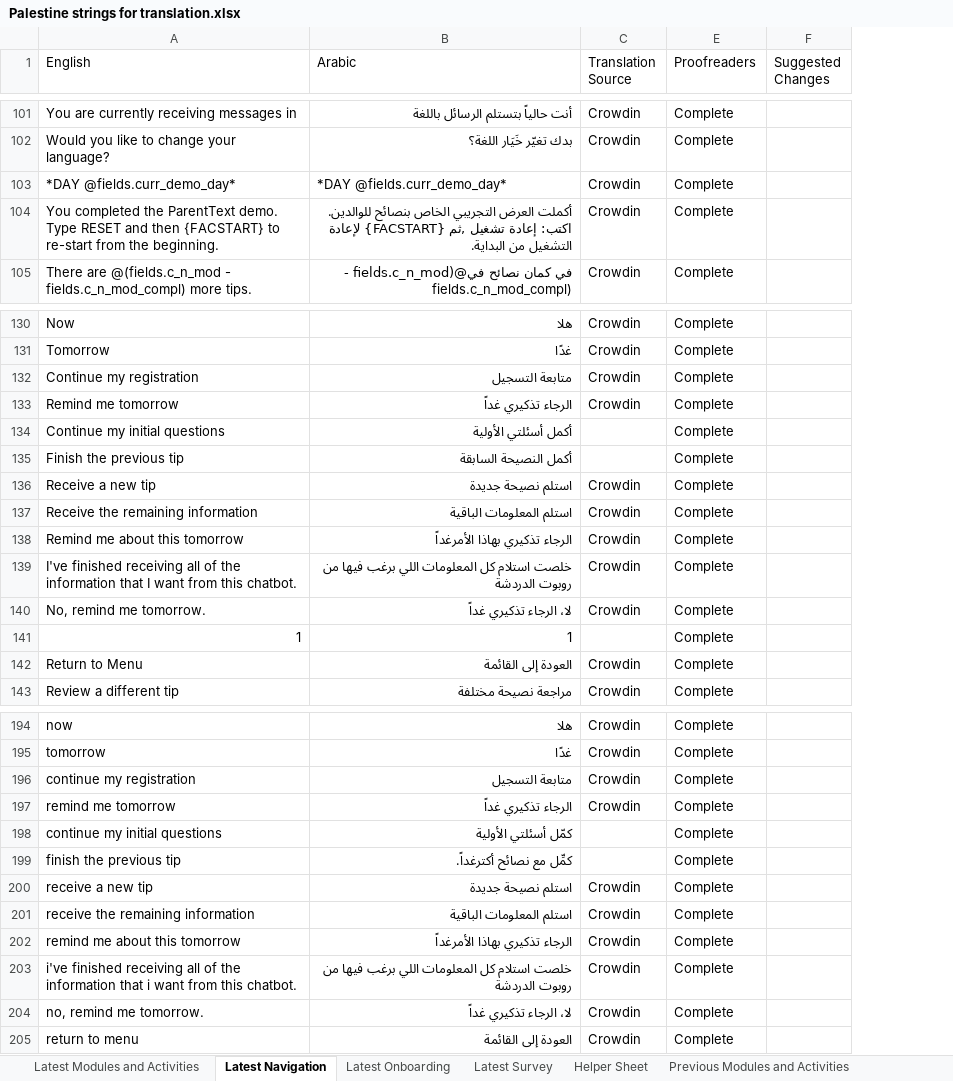
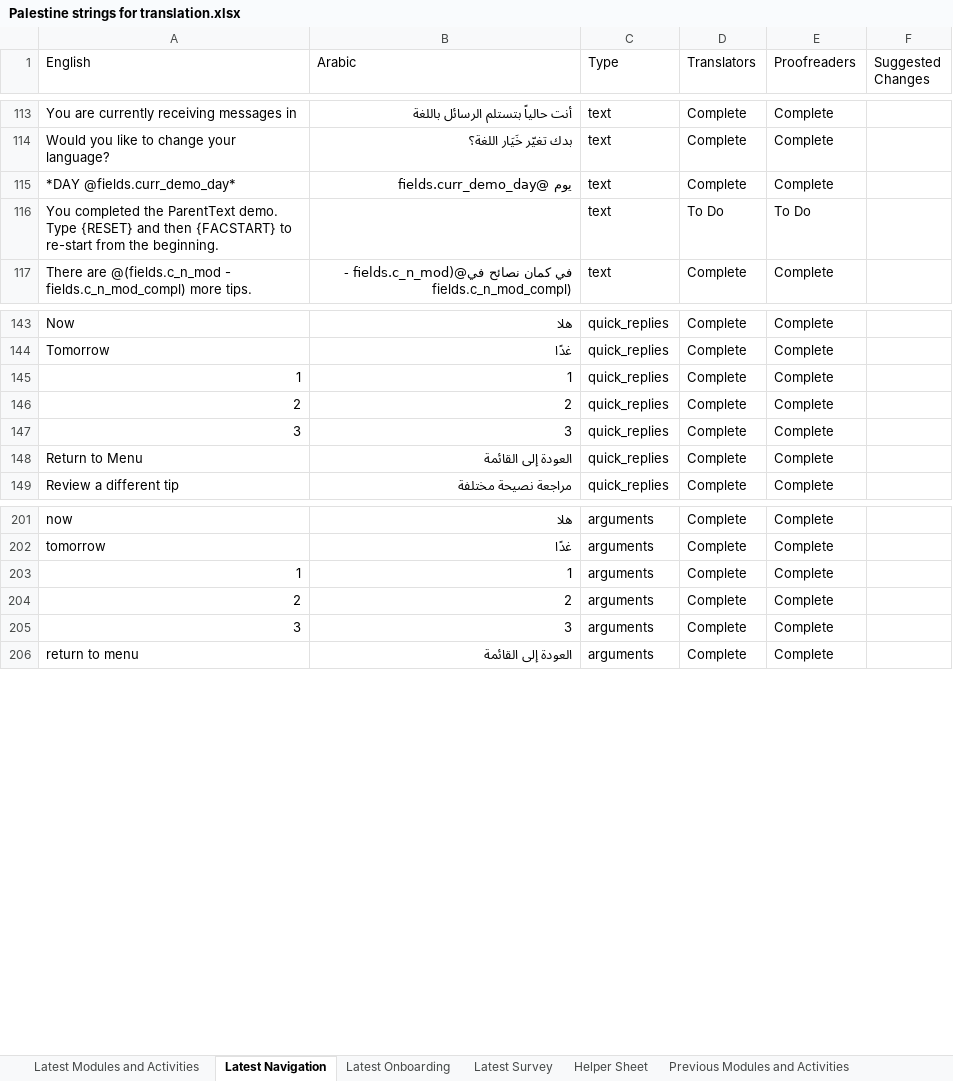
Before and after one commit to edmoss345/palestine-translations, an Excel workbook: translations/parent_text_crisis_palestine/excel files/Palestine strings for translation.xlsx, sheet Latest Navigation, drawn as a sheet; only a part is shown, gaps mark what is left out; values as stored, in another font and other column widths than the file's, no cell formats; charts and pictures and conditional formats and table styles not drawn; removed rows and columns are numbered as before the commit, all else as after; the diff covers the shown part only; the diff names each change by its address in the sheet, - before the commit and + after, or states it on an @@ line.

Commit message:
translations update 12_05

```diff
--- a/translations/parent_text_crisis_palestine/excel files/Palestine strings for translation.xlsx (sheet Latest Navigation)
+++ b/translations/parent_text_crisis_palestine/excel files/Palestine strings for translation.xlsx (sheet Latest Navigation)
-column C (Translation Source), rows 101-103: all Crowdin; row 105: Crowdin; rows 130-131: Crowdin | Crowdin; rows 142-143: Crowdin | Crowdin; rows 194-195: Crowdin | Crowdin; row 205: Crowdin
+column C (Type), rows 113-115: all text; row 117: text; rows 143-145: all quick_replies; rows 148-149: quick_replies | quick_replies; rows 201-202: arguments | arguments; row 206: arguments
@@ column D (Translators) unhidden, rows 113-115: all Complete; row 117: Complete; rows 143-145: all Complete; rows 148-149: Complete | Complete; rows 201-202: Complete | Complete; row 206: Complete @@
-B115 (Arabic): *DAY @fields.curr_demo_day*
+B115 (Arabic): يوم @fields.curr_demo_day
-row 104: You completed the ParentText demo. Type RESET and then {FACSTART} to re-start from the beginning. | أكملت العرض التجريبي الخاص بنصائح للوالدين. اكتب: إعادة تشغيل ,ثم {FACSTART} لإعادة التشغيل من البداية. | Crowdin | Complete
+row 116: You completed the ParentText demo. Type {RESET} and then {FACSTART} to re-start from the beginning. |  | text | To Do | To Do
-row 132: Continue my registration | متابعة التسجيل | Crowdin | Complete
-row 133: Remind me tomorrow | الرجاء تذكيري غداً | Crowdin | Complete
-row 134: Continue my initial questions | أكمل أسئلتي الأولية |  | Complete
-row 135: Finish the previous tip | أكمل النصيحة السابقة |  | Complete
-row 136: Receive a new tip | استلم نصيحة جديدة | Crowdin | Complete
-row 137: Receive the remaining information | استلم المعلومات الباقية | Crowdin | Complete
-row 138: Remind me about this tomorrow | الرجاء تذكيري بهاذا الأمرغداً | Crowdin | Complete
-row 139: I've finished receiving all of the information that I want from this chatbot. | خلصت استلام كل المعلومات اللي برغب فيها من روبوت الدردشة | Crowdin | Complete
-row 140: No, remind me tomorrow. | لا، الرجاء تذكيري غداً | Crowdin | Complete
+row 146: 2 | 2 | quick_replies | Complete | Complete
+row 147: 3 | 3 | quick_replies | Complete | Complete
-row 196: continue my registration | متابعة التسجيل | Crowdin | Complete
-row 197: remind me tomorrow | الرجاء تذكيري غداً | Crowdin | Complete
-row 198: continue my initial questions | كمّل أسئلتي الأولية |  | Complete
-row 199: finish the previous tip | كمِّل مع نصائح أكترغداً. |  | Complete
-row 200: receive a new tip | استلم نصيحة جديدة | Crowdin | Complete
-row 201: receive the remaining information | استلم المعلومات الباقية | Crowdin | Complete
-row 202: remind me about this tomorrow | الرجاء تذكيري بهاذا الأمرغداً | Crowdin | Complete
-row 203: i've finished receiving all of the information that i want from this chatbot. | خلصت استلام كل المعلومات اللي برغب فيها من روبوت الدردشة | Crowdin | Complete
-row 204: no, remind me tomorrow. | لا، الرجاء تذكيري غداً | Crowdin | Complete
+row 203: 1 | 1 | arguments | Complete | Complete
+row 204: 2 | 2 | arguments | Complete | Complete
+row 205: 3 | 3 | arguments | Complete | Complete
```
Also changed, not shown: 15 added rows, 1 removed row, 3 moved rows and 14 edited cells elsewhere in this sheet, sheet Previous Modules and Activities, sheet Previous Navigation, sheet Previous Survey, sheet Previous Onboarding, sheet Latest Modules and Activities, sheet Latest Survey, 2 more sheets, cell formats, hidden cells, translations/parent_text_crisis_palestine/excel files/modules and activities.xlsx, translations/parent_text_crisis_palestine/excel files/navigation.xlsx, 10 other files.
